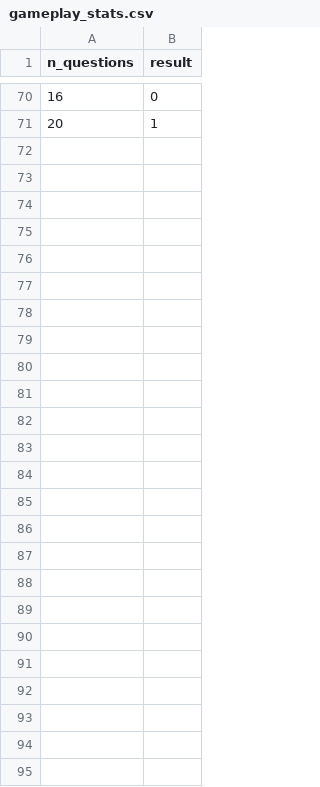
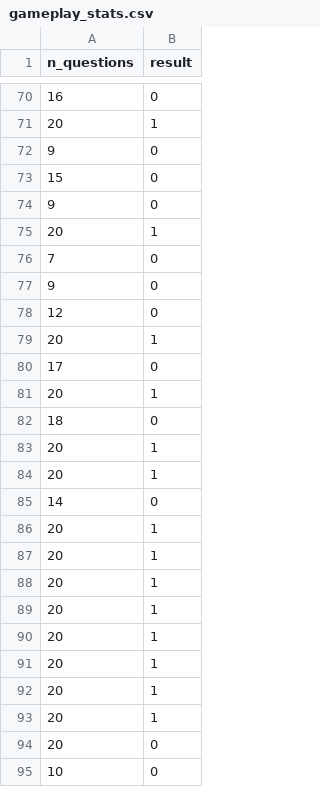
Before and after one commit to Rodrigo163/twenty-questions, a CSV file: code/gameplay_stats.csv, drawn as a sheet; only a part is shown, gaps mark what is left out.

```diff
--- a/code/gameplay_stats.csv
+++ b/code/gameplay_stats.csv
@@ -71 +71,25 @@ n_questions,result
 20,1
+9,0
+15,0
+9,0
+20,1
+7,0
+9,0
+12,0
+20,1
+17,0
+20,1
+18,0
+20,1
+20,1
+14,0
+20,1
+20,1
+20,1
+20,1
+20,1
+20,1
+20,1
+20,1
+20,0
+10,0
```
Also changed, not shown: code/knowledge_base.csv, 1 other file.
